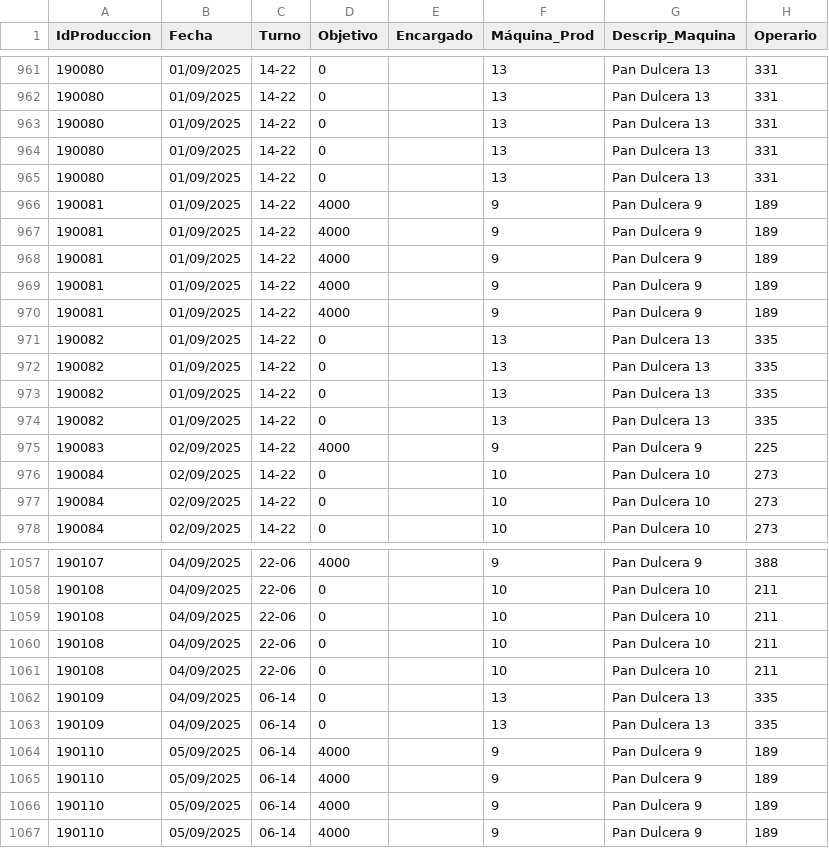
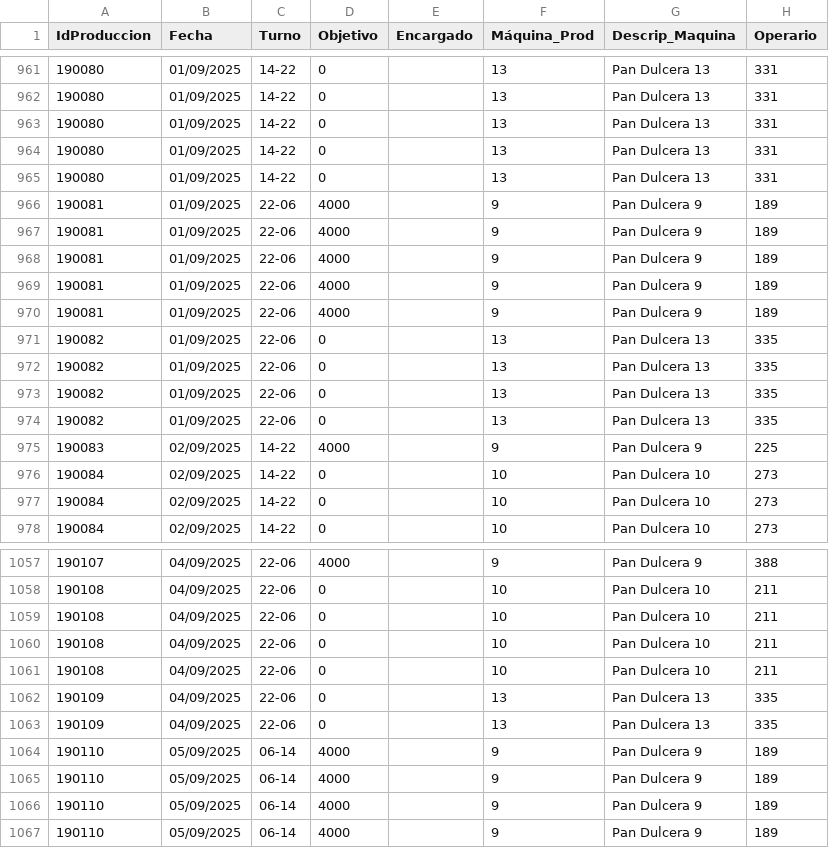
Before and after one commit to gagegfg/IDE, a CSV file: exportProduccionyEventos.csv, drawn as a sheet; only a part is shown, gaps mark what is left out; the diff names each change by its address in the sheet, - before the commit and + after, or states it on an @@ line.

Commit message:
Actualizacion automatica de datos

```diff
--- a/exportProduccionyEventos.csv
+++ b/exportProduccionyEventos.csv
-C966:C974 (Turno): 14-22
+C966:C974 (Turno): 22-06
-C1062:C1063 (Turno): 06-14
+C1062:C1063 (Turno): 22-06
```
